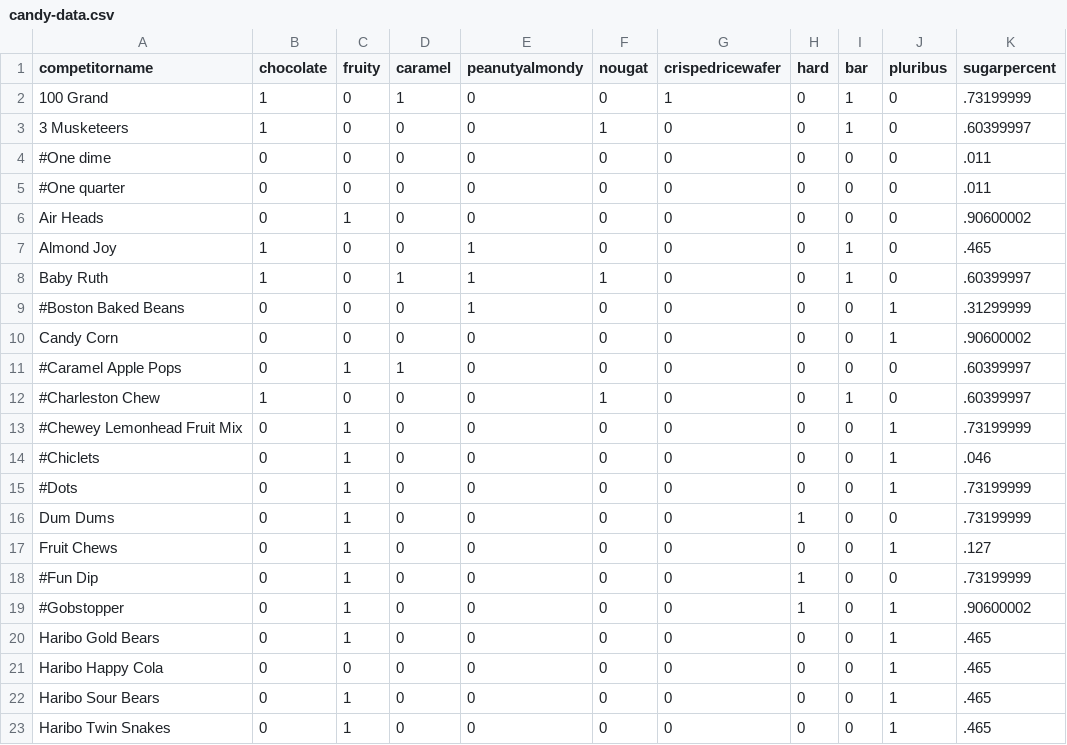
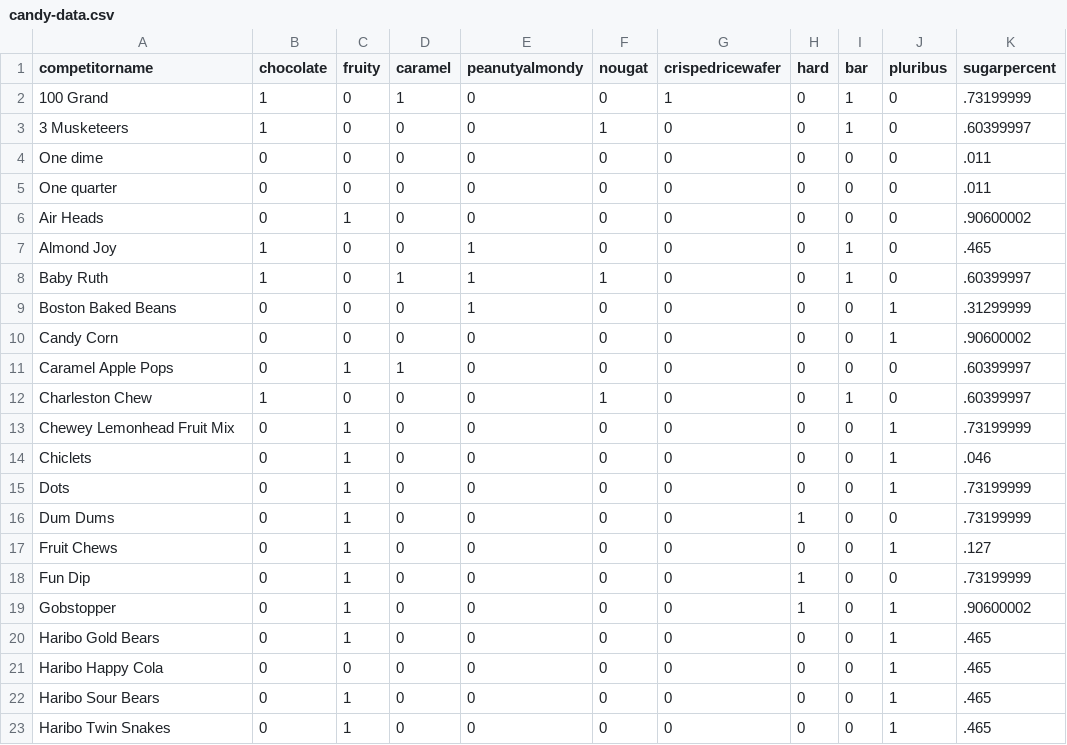
Before and after one commit to potterc22/ETL-Project-C, a CSV file: Resources/candy-data.csv, drawn as a sheet; only a part is shown; the diff covers the shown part only; the diff names each change by its address in the sheet, - before the commit and + after, or states it on an @@ line.

```diff
--- a/Resources/candy-data.csv
+++ b/Resources/candy-data.csv
-A4 (competitorname): #One dime
+A4 (competitorname): One dime
-A5 (competitorname): #One quarter
+A5 (competitorname): One quarter
-A9 (competitorname): #Boston Baked Beans
+A9 (competitorname): Boston Baked Beans
-A11 (competitorname): #Caramel Apple Pops
+A11 (competitorname): Caramel Apple Pops
-A12 (competitorname): #Charleston Chew
+A12 (competitorname): Charleston Chew
-A13 (competitorname): #Chewey Lemonhead Fruit Mix
+A13 (competitorname): Chewey Lemonhead Fruit Mix
-A14 (competitorname): #Chiclets
+A14 (competitorname): Chiclets
-A15 (competitorname): #Dots
+A15 (competitorname): Dots
-A18 (competitorname): #Fun Dip
+A18 (competitorname): Fun Dip
-A19 (competitorname): #Gobstopper
+A19 (competitorname): Gobstopper
```
Also changed, not shown: 11 edited cells elsewhere in this file.
